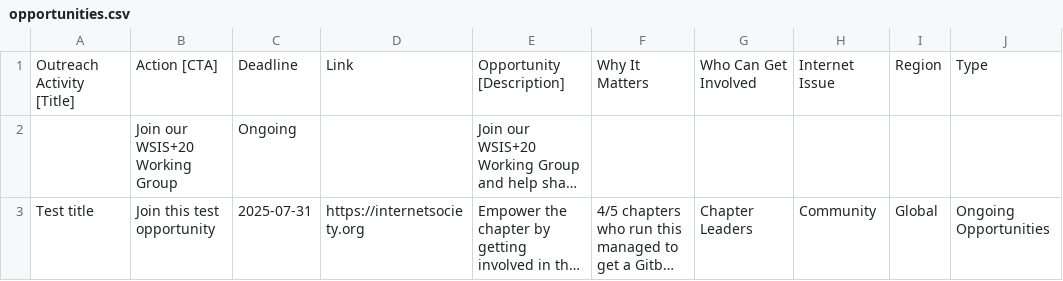
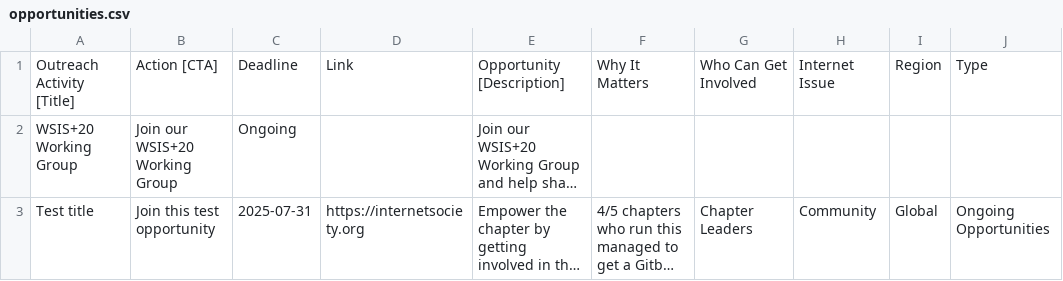
Before and after one commit to InternetSociety/community-opportunities, a CSV file: data/opportunities.csv, drawn as a sheet; only a part is shown; long unchanged cells end in …; the diff names each change by its address in the sheet, - before the commit and + after, or states it on an @@ line.

```diff
--- a/data/opportunities.csv
+++ b/data/opportunities.csv
-A2: (empty)
+A2: WSIS+20 Working Group
```
Also changed, not shown: 1 other file.
